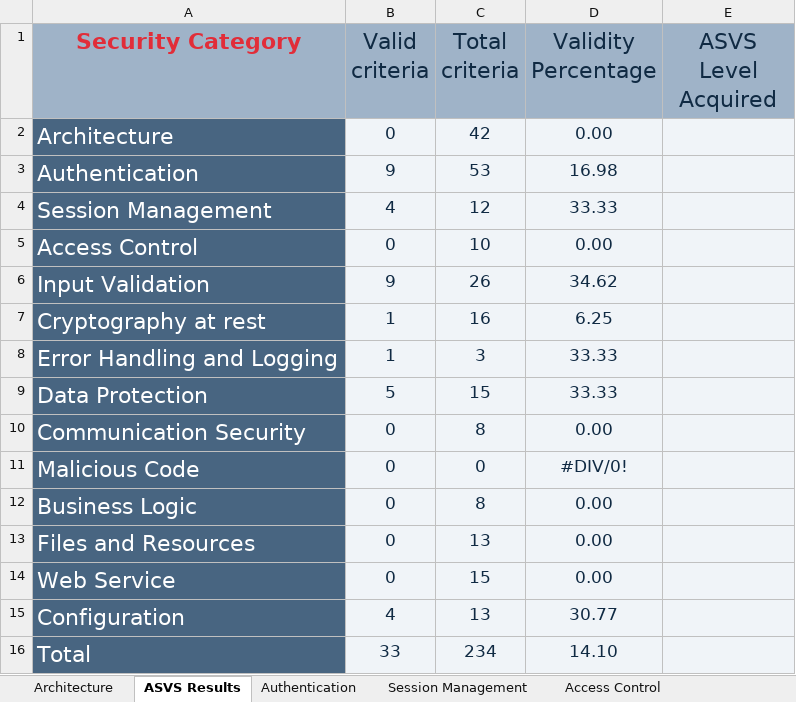
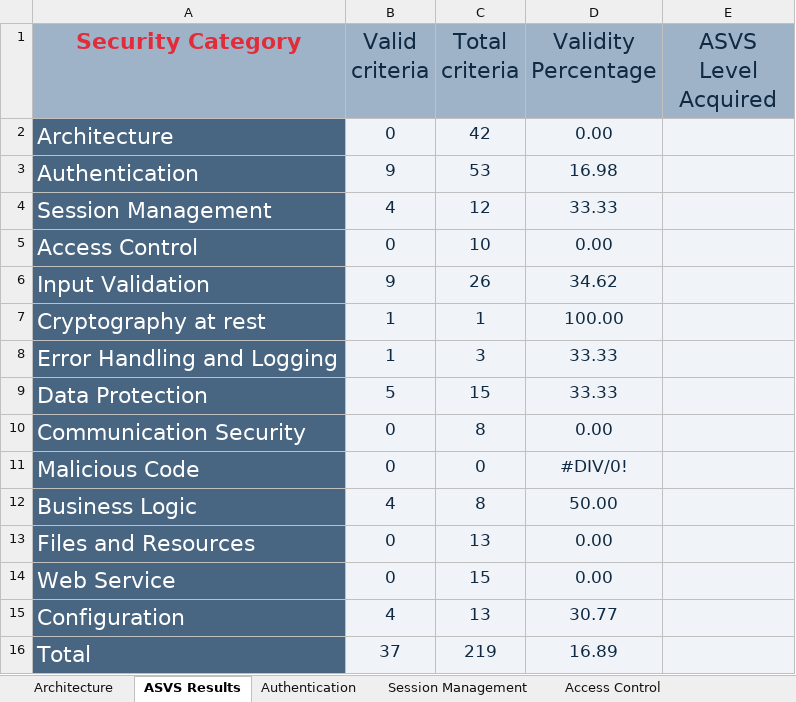
Before and after one commit to MiguelReis23/2nd-project-sio, an Excel workbook: analysis/ASVS-checklist-en.xlsx, sheet ASVS Results, drawn as a sheet; values as stored, in another font and other column widths than the file's, no borders; charts and pictures not drawn; the diff names each change by its address in the sheet, - before the commit and + after, or states it on an @@ line.

```diff
--- a/analysis/ASVS-checklist-en.xlsx (sheet ASVS Results)
+++ b/analysis/ASVS-checklist-en.xlsx (sheet ASVS Results)
-C7 (Total criteria): 16
+C7 (Total criteria): 1
-D7 (Validity Percentage): 6.25
+D7 (Validity Percentage): 100.00
-B12 (Valid criteria): 0
+B12 (Valid criteria): 4
-D12 (Validity Percentage): 0.00
+D12 (Validity Percentage): 50.00
-B16 (Valid criteria): 33
+B16 (Valid criteria): 37
-C16 (Total criteria): 234
+C16 (Total criteria): 219
-D16 (Validity Percentage): 14.10
+D16 (Validity Percentage): 16.89
```
Also changed, not shown: sheet Cryptography at Rest, sheet Business Logic, charts or pictures, 2 other files.
